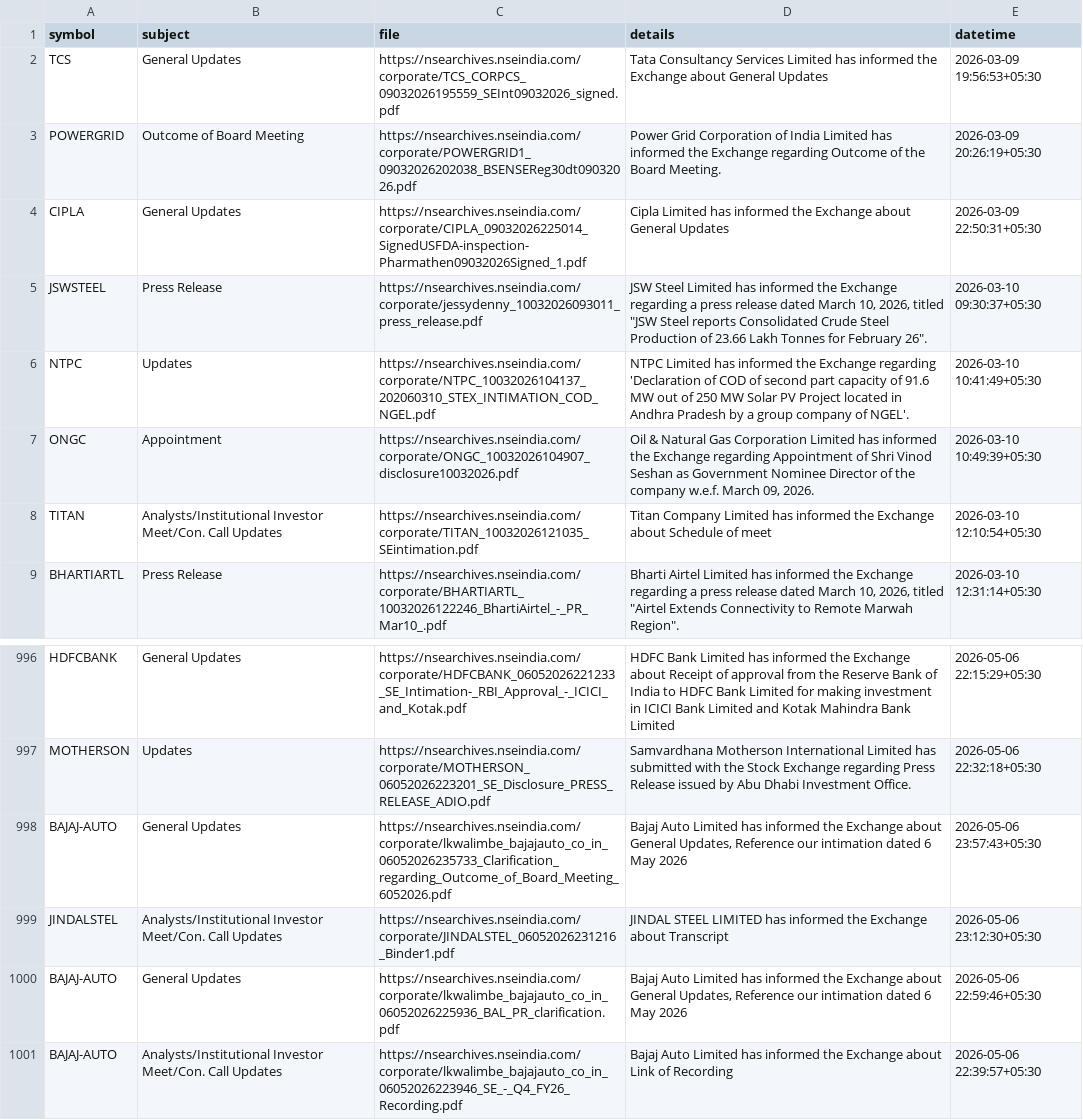
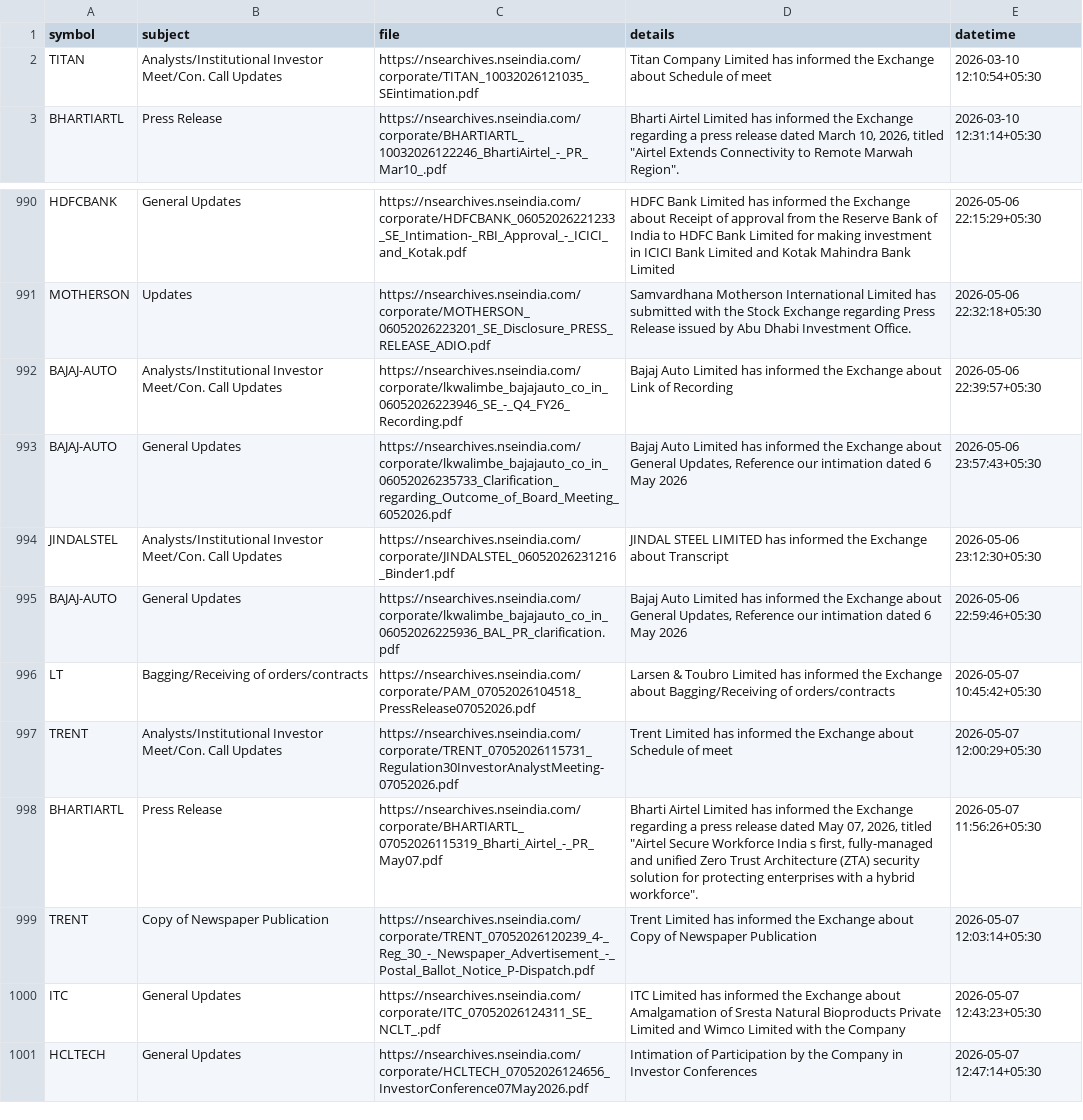
Before and after one commit to atPalash/stock-app, a CSV file: appdata/corporate_actions.csv, drawn as a sheet; only a part is shown, gaps mark what is left out.

```diff
--- a/appdata/corporate_actions.csv
+++ b/appdata/corporate_actions.csv
@@ -1,8 +1,2 @@
 symbol,subject,file,details,datetime
-TCS,General Updates,https://nsearchives.nseindia.com/corporate/TCS_CORPCS_09032026195559_SEInt09032026_signed.pdf,Tata Consultancy Services Limited has informed the Exchange about General Updates,2026-03-09 19:56:53+05:30
-POWERGRID,Outcome of Board Meeting,https://nsearchives.nseindia.com/corporate/POWERGRID1_09032026202038_BSENSEReg30dt09032026.pdf,Power Grid Corporation of India Limited has informed the Exchange regarding Outcome of the Board Meeting.,2026-03-09 20:26:19+05:30
-CIPLA,General Updates,https://nsearchives.nseindia.com/corporate/CIPLA_09032026225014_SignedUSFDA-inspection-Pharmathen09032026Signed_1.pdf,Cipla Limited has informed the Exchange about General Updates,2026-03-09 22:50:31+05:30
-JSWSTEEL,Press Release,https://nsearchives.nseindia.com/corporate/jessydenny_10032026093011_press_release.pdf,"JSW Steel Limited has informed the Exchange regarding a press release dated March 10, 2026, titled ""JSW Steel reports Consolidated Crude Steel Production of 23.66 Lakh   Tonnes for February 26"".",2026-03-10 09:30:37+05:30
-NTPC,Updates,https://nsearchives.nseindia.com/corporate/NTPC_10032026104137_202060310_STEX_INTIMATION_COD_NGEL.pdf,NTPC Limited has informed the Exchange regarding 'Declaration of COD of second part capacity of 91.6 MW out of 250 MW Solar PV Project located in Andhra Pradesh by a group company of NGEL'.,2026-03-10 10:41:49+05:30
-ONGC,Appointment,https://nsearchives.nseindia.com/corporate/ONGC_10032026104907_disclosure10032026.pdf,"Oil & Natural Gas Corporation Limited has informed the Exchange regarding Appointment of Shri Vinod Seshan as Government Nominee Director of the company w.e.f. March 09, 2026.",2026-03-10 10:49:39+05:30
 TITAN,Analysts/Institutional Investor Meet/Con. Call Updates,https://nsearchives.nseindia.com/corporate/TITAN_10032026121035_SEintimation.pdf,Titan Company Limited has informed the Exchange about Schedule of meet,2026-03-10 12:10:54+05:30
@@ -997,2 +991,3 @@ HDFCBANK,General Updates,https://nsearchives.nseindia.com/corporate/HDFCBANK_060
 MOTHERSON,Updates,https://nsearchives.nseindia.com/corporate/MOTHERSON_06052026223201_SE_Disclosure_PRESS_RELEASE_ADIO.pdf,Samvardhana Motherson International Limited has submitted with the Stock Exchange regarding Press Release issued by Abu Dhabi Investment Office.,2026-05-06 22:32:18+05:30
+BAJAJ-AUTO,Analysts/Institutional Investor Meet/Con. Call Updates,https://nsearchives.nseindia.com/corporate/lkwalimbe_bajajauto_co_in_06052026223946_SE_-_Q4_FY26_Recording.pdf,Bajaj Auto Limited has informed the Exchange about Link of Recording,2026-05-06 22:39:57+05:30
 BAJAJ-AUTO,General Updates,https://nsearchives.nseindia.com/corporate/lkwalimbe_bajajauto_co_in_06052026235733_Clarification_regarding_Outcome_of_Board_Meeting_6052026.pdf,"Bajaj Auto Limited has informed the Exchange about General Updates, Reference our intimation dated 6 May 2026",2026-05-06 23:57:43+05:30
@@ -1000,2 +995,7 @@ JINDALSTEL,Analysts/Institutional Investor Meet/Con. Call Updates,https://nsearc
 BAJAJ-AUTO,General Updates,https://nsearchives.nseindia.com/corporate/lkwalimbe_bajajauto_co_in_06052026225936_BAL_PR_clarification.pdf,"Bajaj Auto Limited has informed the Exchange about General Updates, Reference our intimation dated 6 May 2026",2026-05-06 22:59:46+05:30
-BAJAJ-AUTO,Analysts/Institutional Investor Meet/Con. Call Updates,https://nsearchives.nseindia.com/corporate/lkwalimbe_bajajauto_co_in_06052026223946_SE_-_Q4_FY26_Recording.pdf,Bajaj Auto Limited has informed the Exchange about Link of Recording,2026-05-06 22:39:57+05:30
+LT,Bagging/Receiving of orders/contracts,https://nsearchives.nseindia.com/corporate/PAM_07052026104518_PressRelease07052026.pdf,Larsen & Toubro Limited has informed the Exchange about Bagging/Receiving of orders/contracts,2026-05-07 10:45:42+05:30
+TRENT,Analysts/Institutional Investor Meet/Con. Call Updates,https://nsearchives.nseindia.com/corporate/TRENT_07052026115731_Regulation30InvestorAnalystMeeting-07052026.pdf,Trent Limited has informed the Exchange about Schedule of meet,2026-05-07 12:00:29+05:30
+BHARTIARTL,Press Release,https://nsearchives.nseindia.com/corporate/BHARTIARTL_07052026115319_Bharti_Airtel_-_PR_May07.pdf,"Bharti Airtel Limited has informed the Exchange regarding a press release dated May 07, 2026, titled ""Airtel Secure Workforce   India s first, fully-managed and unified Zero Trust Architecture (ZTA) security solution for protecting enterprises with a hybrid workforce"".",2026-05-07 11:56:26+05:30
+TRENT,Copy of Newspaper Publication,https://nsearchives.nseindia.com/corporate/TRENT_07052026120239_4-_Reg_30_-_Newspaper_Advertisement_-_Postal_Ballot_Notice_P-Dispatch.pdf,Trent Limited has informed the Exchange about Copy of Newspaper Publication,2026-05-07 12:03:14+05:30
+ITC,General Updates,https://nsearchives.nseindia.com/corporate/ITC_07052026124311_SE_NCLT_.pdf,ITC Limited has informed the Exchange about Amalgamation of Sresta Natural Bioproducts Private Limited and Wimco Limited with the Company,2026-05-07 12:43:23+05:30
+HCLTECH,General Updates,https://nsearchives.nseindia.com/corporate/HCLTECH_07052026124656_InvestorConference07May2026.pdf,Intimation of Participation by the Company in Investor Conferences,2026-05-07 12:47:14+05:30
```
Also changed, not shown: 6 other files.
